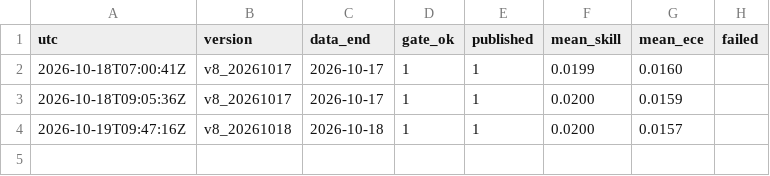
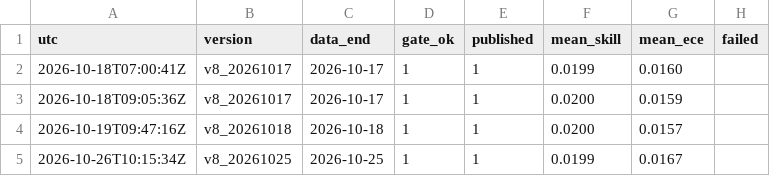
Before and after one commit to tonticha9/Prediction-picks, a CSV file: shadow/retrain_log.csv, drawn as a sheet; the diff names each change by its address in the sheet, - before the commit and + after, or states it on an @@ line.

```diff
--- a/shadow/retrain_log.csv
+++ b/shadow/retrain_log.csv
+row 5: 2026-10-26T10:15:34Z | v8_20261025 | 2026-10-25 | 1 | 1 | 0.0199 | 0.0167
```
